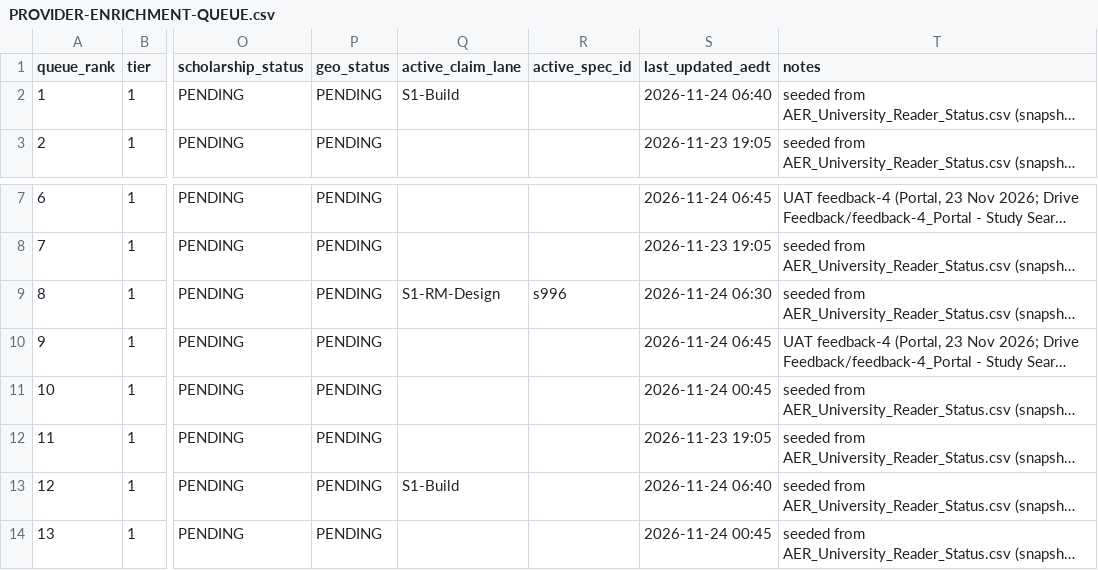
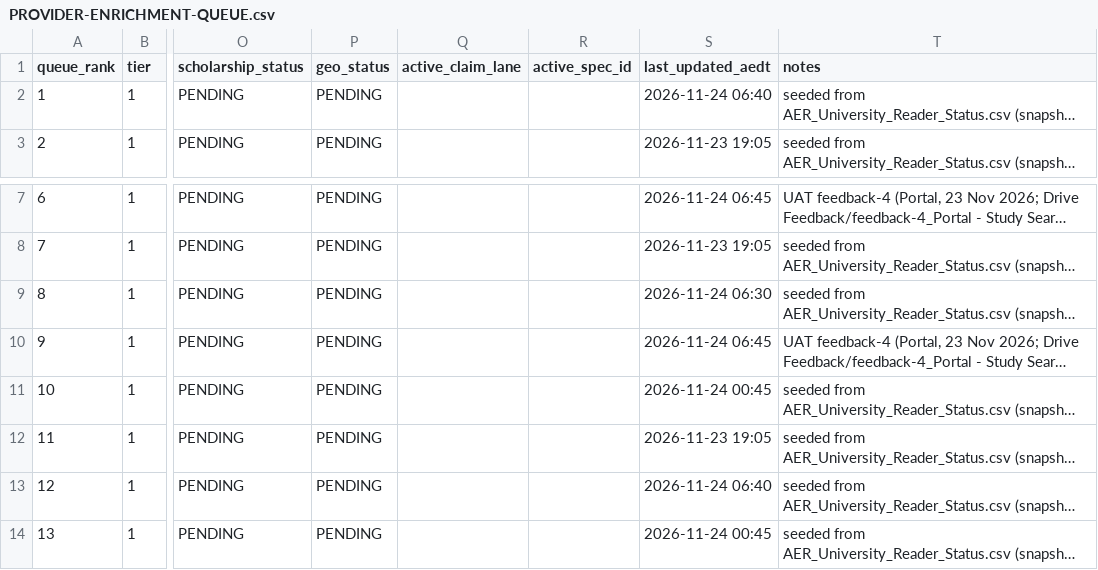
Before and after one commit to msinghbs-ai/coursefinder-admin, a CSV file: docs/monitoring/PROVIDER-ENRICHMENT-QUEUE.csv, drawn as a sheet; only a part is shown, gaps mark what is left out; long unchanged cells end in …; the diff names each change by its address in the sheet, - before the commit and + after, or states it on an @@ line.

```diff
--- a/docs/monitoring/PROVIDER-ENRICHMENT-QUEUE.csv
+++ b/docs/monitoring/PROVIDER-ENRICHMENT-QUEUE.csv
-Q2 (active_claim_lane): S1-Build
+Q2 (active_claim_lane): (empty)
-Q9 (active_claim_lane): S1-RM-Design
+Q9 (active_claim_lane): (empty)
-R9 (active_spec_id): s996
+R9 (active_spec_id): (empty)
-Q13 (active_claim_lane): S1-Build
+Q13 (active_claim_lane): (empty)
```
